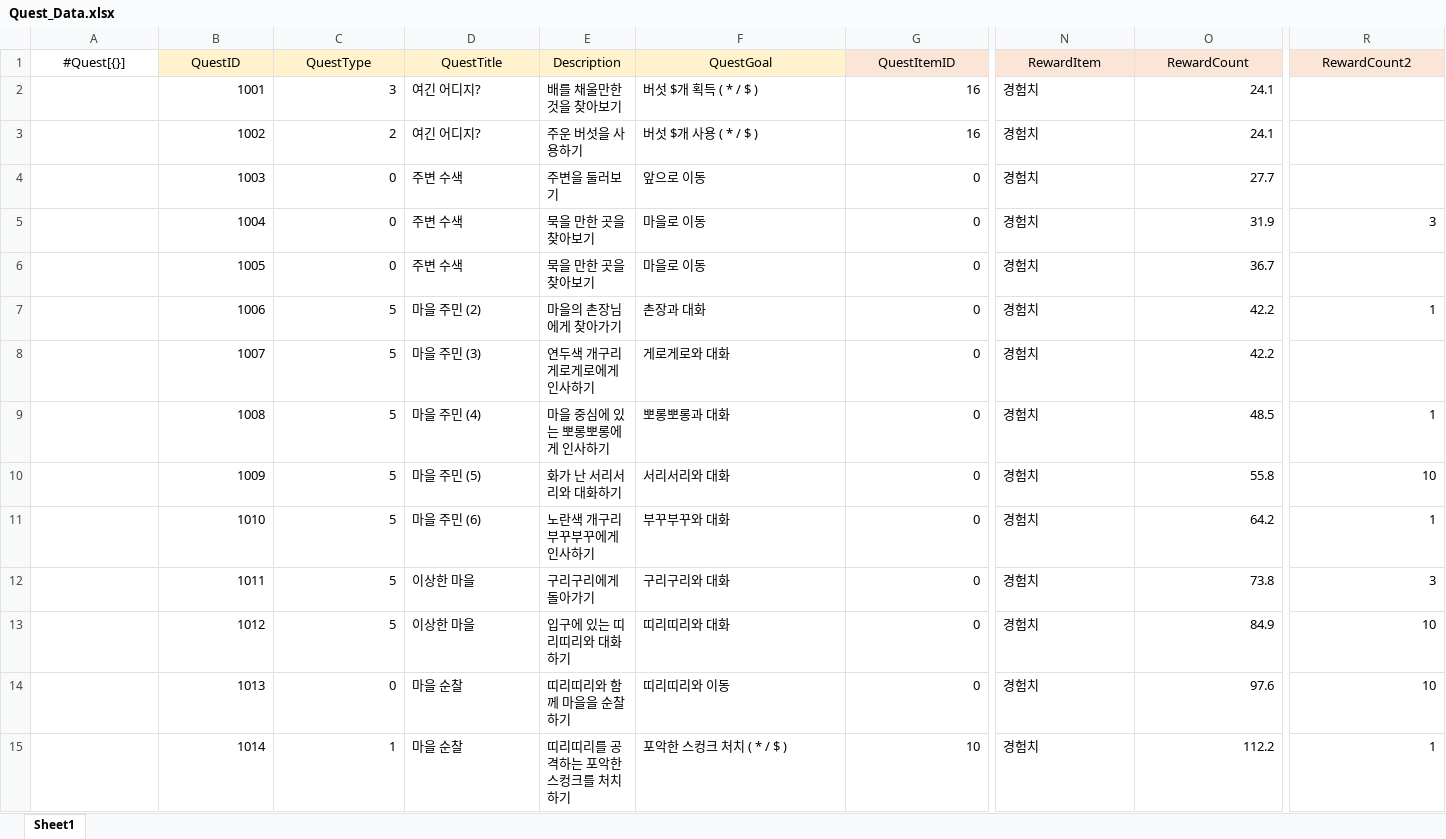
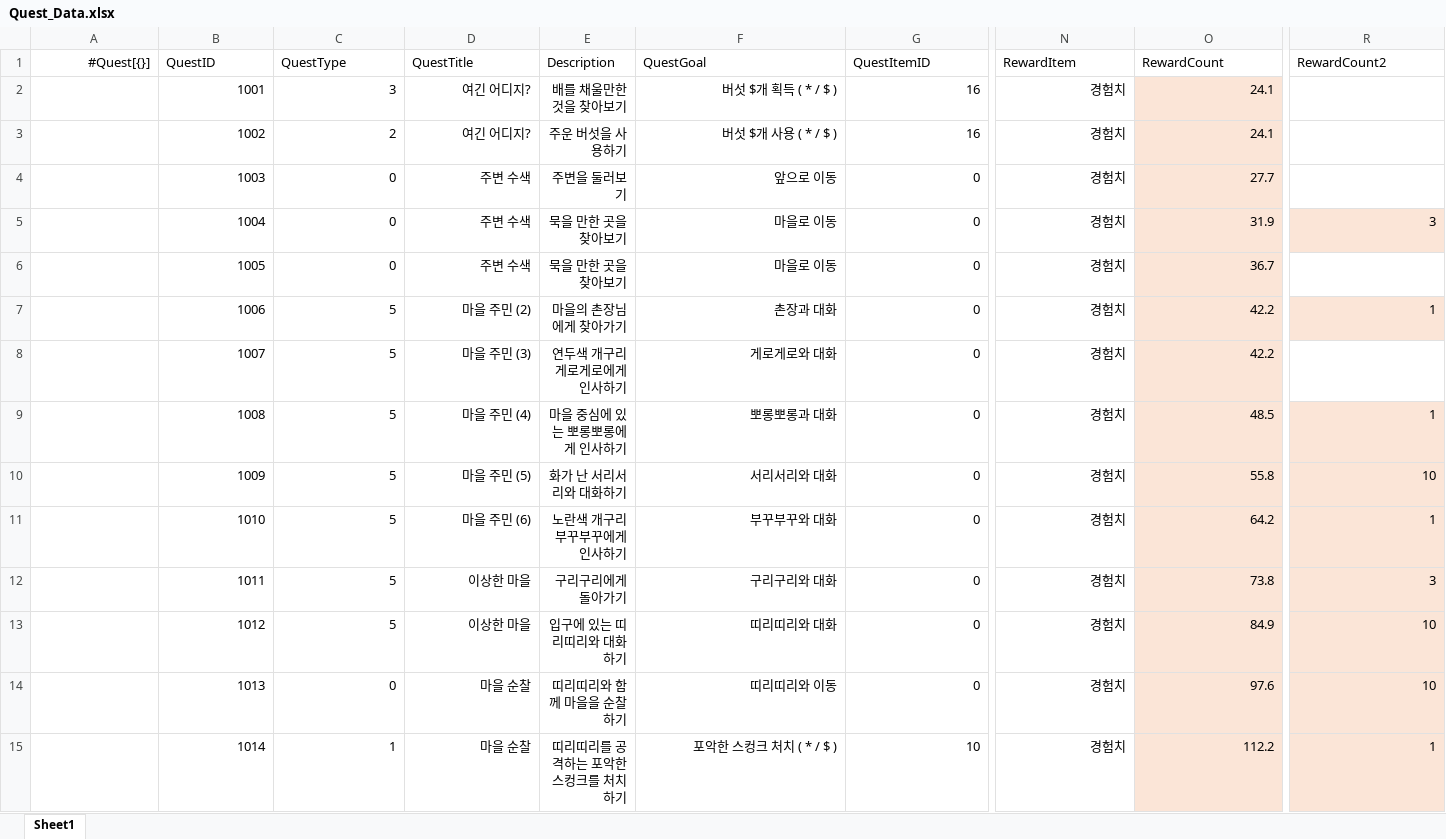
Before and after one commit to gunwonpark/Secret-of-Night, an Excel workbook: excel2json-master/Quest_Data.xlsx, sheet Sheet1, drawn as a sheet; only a part is shown, gaps mark what is left out; values as stored, in another font and other column widths than the file's, no borders; the diff covers the shown part only; the diff names each change by its address in the sheet, - before the commit and + after, or states it on an @@ line.

```diff
--- a/excel2json-master/Quest_Data.xlsx (sheet Sheet1)
+++ b/excel2json-master/Quest_Data.xlsx (sheet Sheet1)
-A1 alignment: center
+A1 alignment: right
-B1:F1 fill: #FFF2CC
+B1:F1 fill: none
-B1:R1 alignment: center
+B1:R1 alignment: left
-G1:R1 fill: #FBE5D6
+G1:R1 fill: none
-D2:F15 alignment: left
+D2:F15 alignment: right
-N2:N15 alignment: left
+N2:N15 alignment: right
-O2:O15 fill: none
+O2:O15 fill: #FBE5D7
-R5 fill: none
+R5 fill: #FBE5D7
-R7 fill: none
+R7 fill: #FBE5D7
-R9:R15 fill: none
+R9:R15 fill: #FBE5D7
```
Also changed, not shown: cell formats elsewhere in this sheet, excel2json-master/QuestScript_Data.xlsx, 1 other file.
